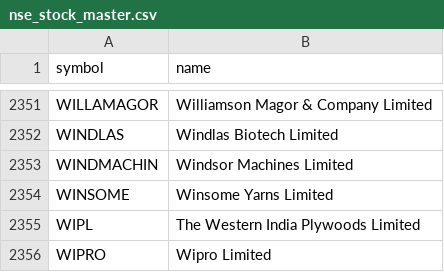
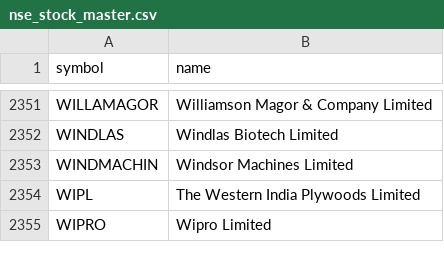
Before and after one commit to shaikmoideen/share-market, a CSV file: data/nse_stock_master.csv, drawn as a sheet; only a part is shown, gaps mark what is left out; the diff names each change by its address in the sheet, - before the commit and + after, or states it on an @@ line.

```diff
--- a/data/nse_stock_master.csv
+++ b/data/nse_stock_master.csv
-row 2354: WINSOME | Winsome Yarns Limited
```
Also changed, not shown: 4 other files.
